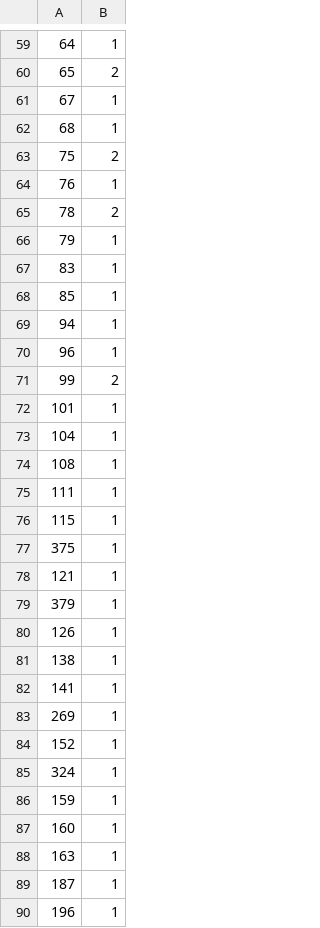
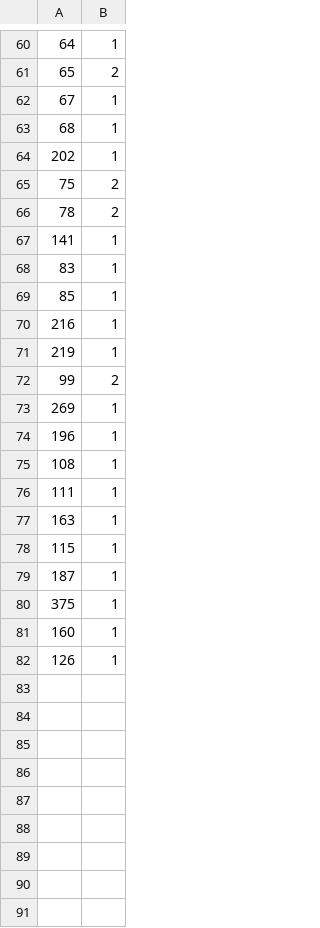
Before and after one commit to lxw0109/rpki.net, a CSV file: rp/ROAExperiment/countResult.csv, drawn as a sheet; only a part is shown, gaps mark what is left out; the diff covers the shown part only.

Commit message:
[update] use data of 20160419

```diff
--- a/rp/ROAExperiment/countResult.csv
+++ b/rp/ROAExperiment/countResult.csv
@@ -62,29 +63,20 @@
 68,1
+202,1
 75,2
-76,1
 78,2
-79,1
+141,1
 83,1
 85,1
-94,1
-96,1
+216,1
+219,1
 99,2
-101,1
-104,1
+269,1
+196,1
 108,1
 111,1
+163,1
 115,1
+187,1
 375,1
-121,1
-379,1
+160,1
 126,1
-138,1
-141,1
-269,1
-152,1
-324,1
-159,1
-160,1
-163,1
-187,1
-196,1
```
Also changed, not shown: 4 removed rows and 30 edited cells elsewhere in this file, 13 other files.
